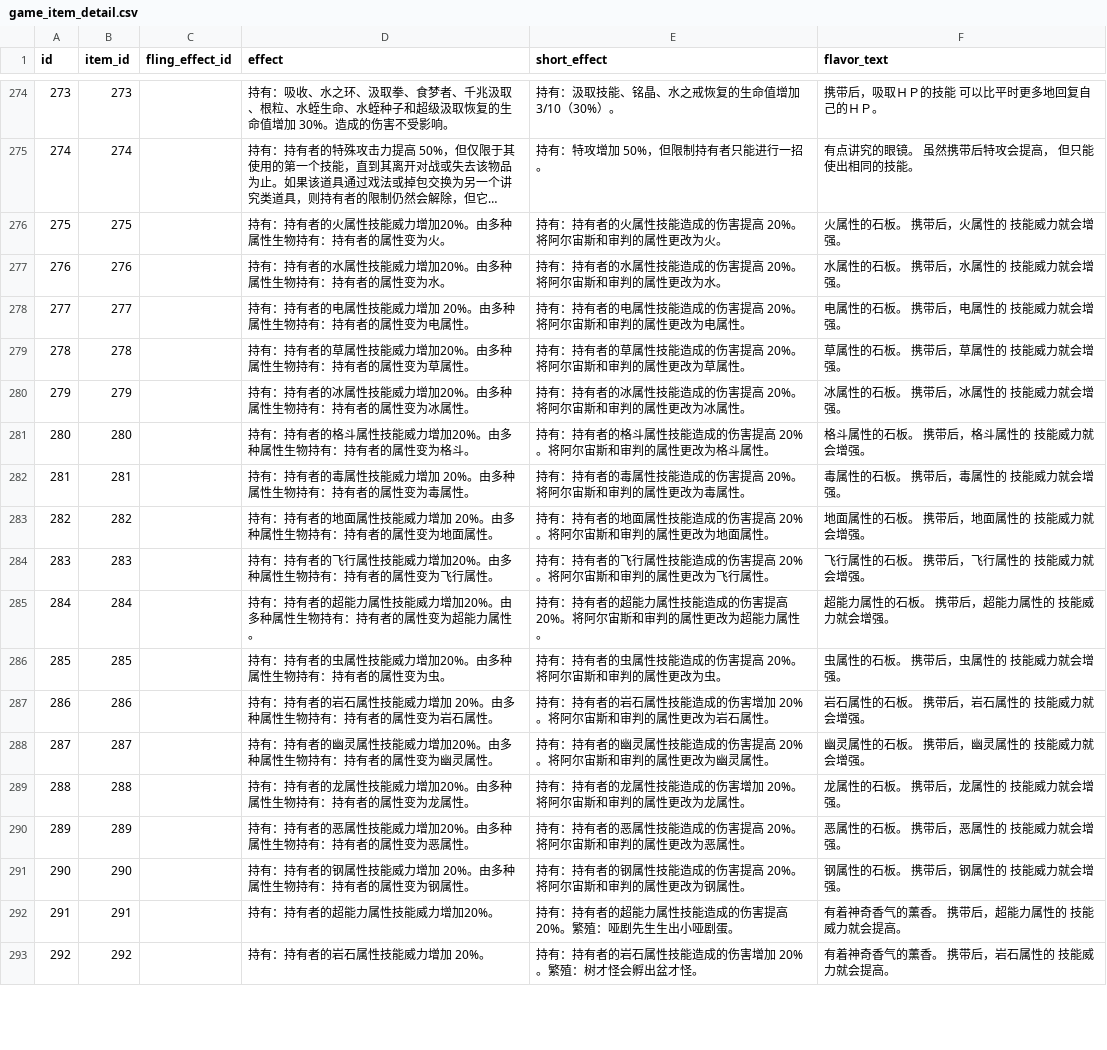
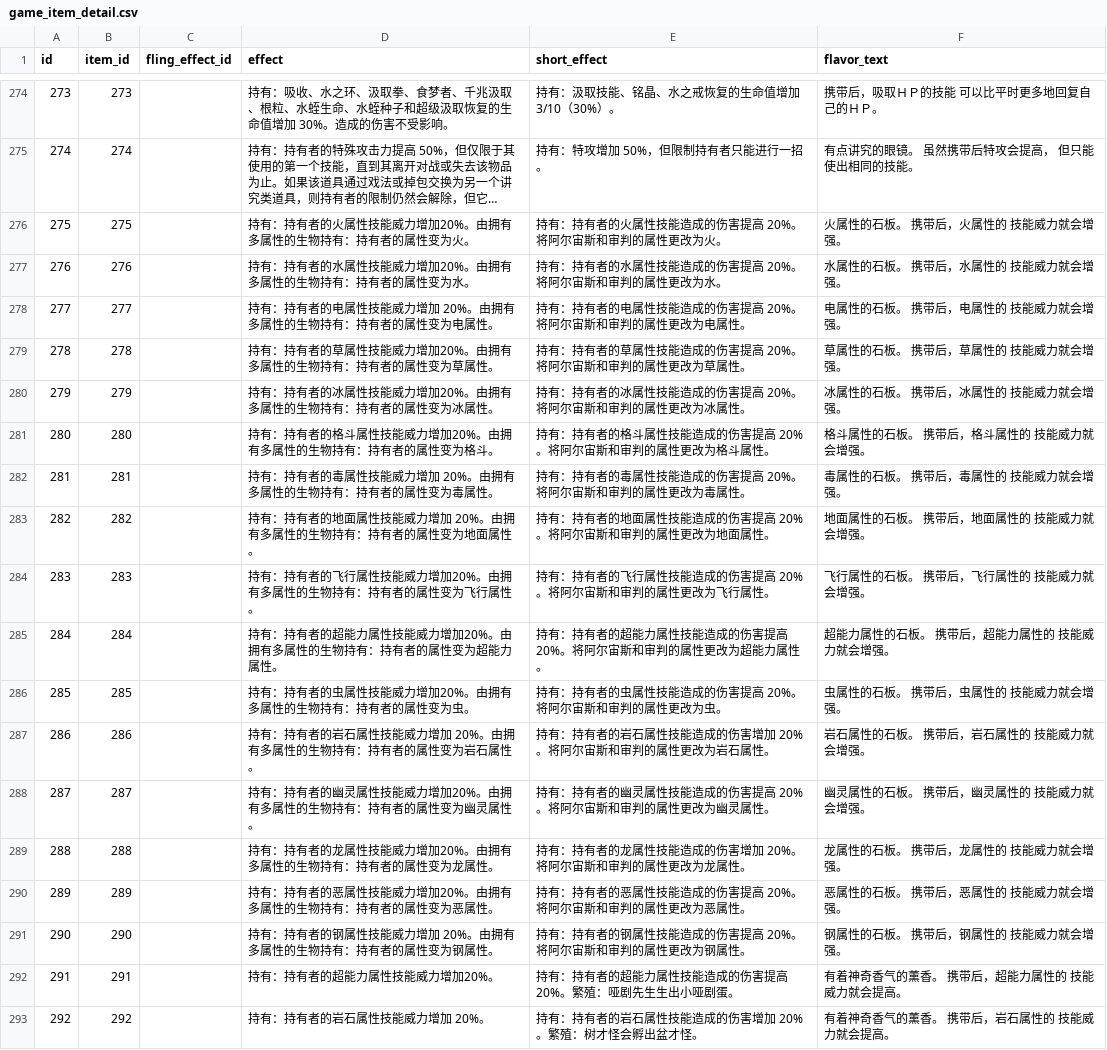
Before and after one commit to lishangbu/avalon, a CSV file: migration/src/main/resources/db/changelog/data/game-data-extended/game_item_detail.csv, drawn as a sheet; only a part is shown, gaps mark what is left out; long unchanged cells end in …; the diff names each change by its address in the sheet, - before the commit and + after, or states it on an @@ line.

Commit message:
fix(data): 统一多属性能力说明

```diff
--- a/migration/src/main/resources/db/changelog/data/game-data-extended/game_item_detail.csv
+++ b/migration/src/main/resources/db/changelog/data/game-data-extended/game_item_detail.csv
-D276 (effect): 持有：持有者的火属性技能威力增加20%。由多种属性生物持有：持有者的属性变为火。
+D276 (effect): 持有：持有者的火属性技能威力增加20%。由拥有多属性的生物持有：持有者的属性变为火。
-D277 (effect): 持有：持有者的水属性技能威力增加20%。由多种属性生物持有：持有者的属性变为水。
+D277 (effect): 持有：持有者的水属性技能威力增加20%。由拥有多属性的生物持有：持有者的属性变为水。
-D278 (effect): 持有：持有者的电属性技能威力增加 20%。由多种属性生物持有：持有者的属性变为电属性。
+D278 (effect): 持有：持有者的电属性技能威力增加 20%。由拥有多属性的生物持有：持有者的属性变为电属性。
-D279 (effect): 持有：持有者的草属性技能威力增加20%。由多种属性生物持有：持有者的属性变为草属性。
+D279 (effect): 持有：持有者的草属性技能威力增加20%。由拥有多属性的生物持有：持有者的属性变为草属性。
-D280 (effect): 持有：持有者的冰属性技能威力增加20%。由多种属性生物持有：持有者的属性变为冰属性。
+D280 (effect): 持有：持有者的冰属性技能威力增加20%。由拥有多属性的生物持有：持有者的属性变为冰属性。
-D281 (effect): 持有：持有者的格斗属性技能威力增加20%。由多种属性生物持有：持有者的属性变为格斗。
+D281 (effect): 持有：持有者的格斗属性技能威力增加20%。由拥有多属性的生物持有：持有者的属性变为格斗。
-D282 (effect): 持有：持有者的毒属性技能威力增加 20%。由多种属性生物持有：持有者的属性变为毒属性。
+D282 (effect): 持有：持有者的毒属性技能威力增加 20%。由拥有多属性的生物持有：持有者的属性变为毒属性。
-D283 (effect): …20%。由多种属性生物持有…
+D283 (effect): …20%。由拥有多属性的生物持有…
-D284 (effect): 持有：持有者的飞行属性技能威力增加20%。由多种属性生物持有：持有者的属性变为飞行属性。
+D284 (effect): 持有：持有者的飞行属性技能威力增加20%。由拥有多属性的生物持有：持有者的属性变为飞行属性。
-D285 (effect): …加20%。由多种属性生物持有…
+D285 (effect): …加20%。由拥有多属性的生物持有…
-D286 (effect): 持有：持有者的虫属性技能威力增加20%。由多种属性生物持有：持有者的属性变为虫。
+D286 (effect): 持有：持有者的虫属性技能威力增加20%。由拥有多属性的生物持有：持有者的属性变为虫。
-D287 (effect): …20%。由多种属性生物持有…
+D287 (effect): …20%。由拥有多属性的生物持有…
-D288 (effect): 持有：持有者的幽灵属性技能威力增加20%。由多种属性生物持有：持有者的属性变为幽灵属性。
+D288 (effect): 持有：持有者的幽灵属性技能威力增加20%。由拥有多属性的生物持有：持有者的属性变为幽灵属性。
-D289 (effect): 持有：持有者的龙属性技能威力增加20%。由多种属性生物持有：持有者的属性变为龙属性。
+D289 (effect): 持有：持有者的龙属性技能威力增加20%。由拥有多属性的生物持有：持有者的属性变为龙属性。
-D290 (effect): 持有：持有者的恶属性技能威力增加20%。由多种属性生物持有：持有者的属性变为恶属性。
+D290 (effect): 持有：持有者的恶属性技能威力增加20%。由拥有多属性的生物持有：持有者的属性变为恶属性。
-D291 (effect): 持有：持有者的钢属性技能威力增加 20%。由多种属性生物持有：持有者的属性变为钢属性。
+D291 (effect): 持有：持有者的钢属性技能威力增加 20%。由拥有多属性的生物持有：持有者的属性变为钢属性。
```
Also changed, not shown: migration/src/main/resources/db/changelog/data/game-data-extended/game_ability_detail.csv, migration/src/main/resources/db/changelog/data/game-data-extended/game_skill_detail.csv, 1 other file.
